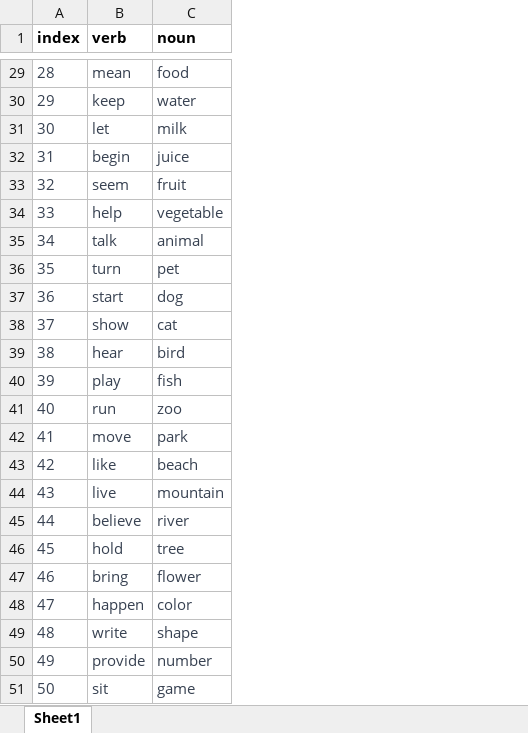
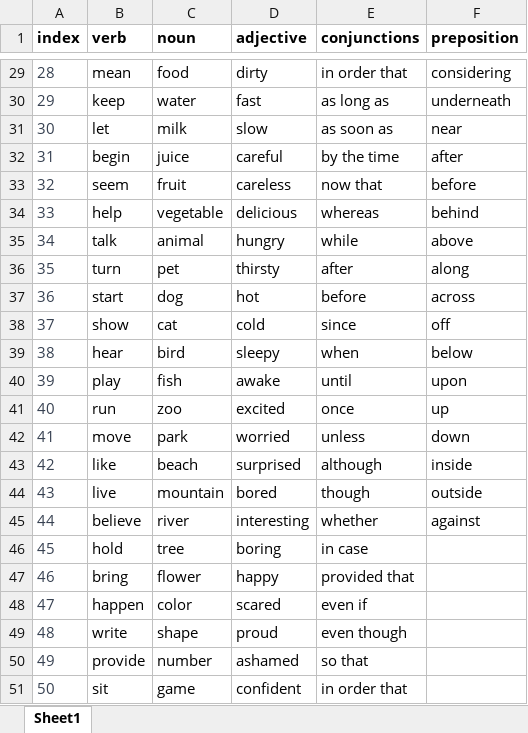
Before and after one commit to Durumyisking/TS_SightWords, an Excel workbook: Word/words.xlsx, sheet Sheet1, drawn as a sheet; only a part is shown, gaps mark what is left out; values as stored, in another font and other column widths than the file's, no borders; table styles not drawn; the diff covers the shown part only; the diff names each change by its address in the sheet, - before the commit and + after, or states it on an @@ line.

```diff
--- a/Word/words.xlsx (sheet Sheet1)
+++ b/Word/words.xlsx (sheet Sheet1)
+column D (adjective), rows 29-51: dirty | fast | slow | careful | careless | delicious | hungry | thirsty | hot | cold | sleepy | awake | excited | worried | surprised | bored | interesting | boring | happy | scared | proud | ashamed | confident
+column E (conjunctions), rows 29-51: in order that | as long as | as soon as | by the time | now that | whereas | while | after | before | since | when | until | once | unless | although | though | whether | in case | provided that | even if | even though | so that | in order that
+column F (preposition), rows 29-45: considering | underneath | near | after | before | behind | above | along | across | off | below | upon | up | down | inside | outside | against
-B29:C51 text colour: #374151
+B29:C51 text colour: black
```
Also changed, not shown: cell formats elsewhere in this sheet, 12 other files.
